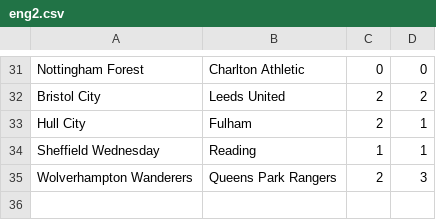
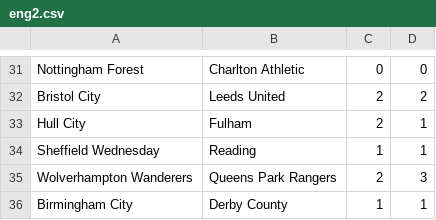
Before and after one commit to ronfe/footshow, a CSV file: 1516results/eng2.csv, drawn as a sheet; only a part is shown, gaps mark what is left out; the diff names each change by its address in the sheet, - before the commit and + after, or states it on an @@ line.

```diff
--- a/1516results/eng2.csv
+++ b/1516results/eng2.csv
+row 36: Birmingham City | Derby County | 1 | 1
```
Also changed, not shown: 1516results/fra1.csv, 1516results/ger1.csv, 12 other files.
